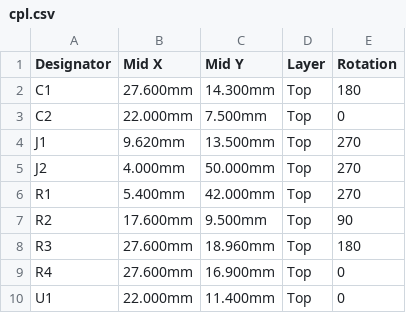
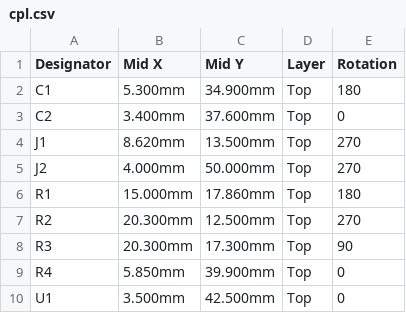
Before and after one commit to w0ts/optimist, a CSV file: hardware/sd-board/fab/cpl.csv, drawn as a sheet.

Commit message:
feat(hardware): SD board v3 held by two of the FM-1's own screws (38.1 mm apart, measured; the case's poles 6.8 mm, measured), the inverter and its parts moved into the strip under the FFC socket so the foot is 22 mm wide, not 31 (the battery moves less); CS and 3V3 reach the card on the bottom round the lower screw; FFC order MOSI CLK MISO GND 3V3 CS; MEASUREMENTS.md (measured vs photo), a 3D-print mockup.stl and a 1:1 template; DRC 0, nets 0 differ

```diff
--- a/hardware/sd-board/fab/cpl.csv
+++ b/hardware/sd-board/fab/cpl.csv
@@ -1,10 +1,10 @@
 Designator,Mid X,Mid Y,Layer,Rotation
-C1,27.600mm,14.300mm,Top,180
-C2,22.000mm,7.500mm,Top,0
-J1,9.620mm,13.500mm,Top,270
+C1,5.300mm,34.900mm,Top,180
+C2,3.400mm,37.600mm,Top,0
+J1,8.620mm,13.500mm,Top,270
 J2,4.000mm,50.000mm,Top,270
-R1,5.400mm,42.000mm,Top,270
-R2,17.600mm,9.500mm,Top,90
-R3,27.600mm,18.960mm,Top,180
-R4,27.600mm,16.900mm,Top,0
-U1,22.000mm,11.400mm,Top,0
+R1,15.000mm,17.860mm,Top,180
+R2,20.300mm,12.500mm,Top,270
+R3,20.300mm,17.300mm,Top,90
+R4,5.850mm,39.900mm,Top,0
+U1,3.500mm,42.500mm,Top,0
```
Also changed, not shown: 27 other files.
